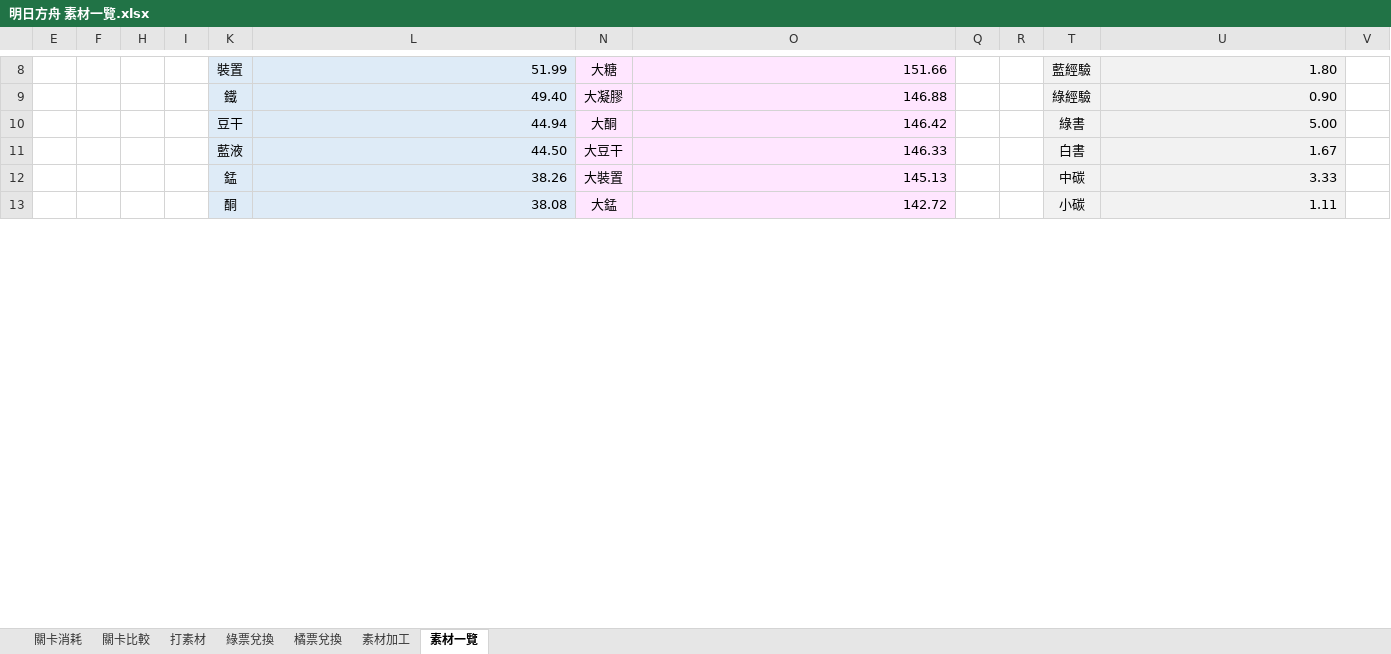
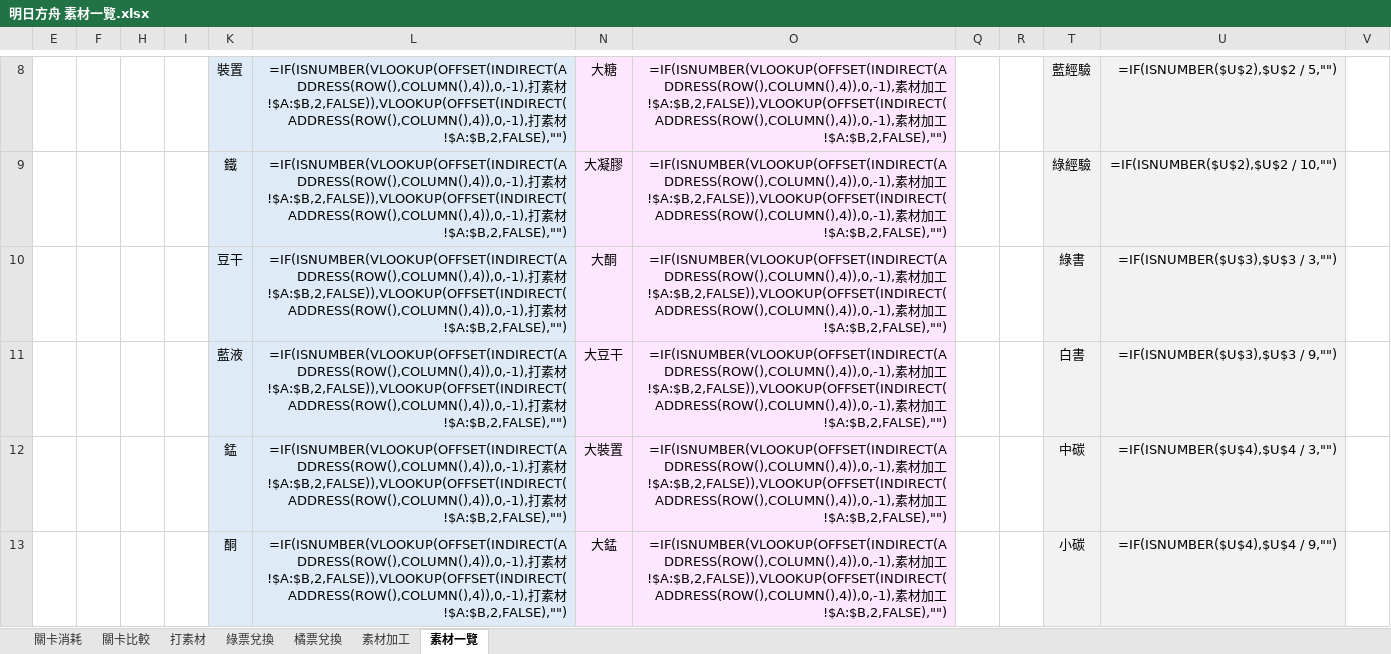
Before and after one commit to BambooCat0509/Arknights-Materials-List, an Excel workbook: 明日方舟 素材一覽.xlsx, sheet 素材一覽, drawn as a sheet; only a part is shown, gaps mark what is left out; values as stored, in another font and other column widths than the file's, no borders; formulas without a stored value are shown as written; the diff covers the shown part only; the diff names each change by its address in the sheet, - before the commit and + after, or states it on an @@ line.

```diff
--- a/明日方舟 素材一覽.xlsx (sheet 素材一覽)
+++ b/明日方舟 素材一覽.xlsx (sheet 素材一覽)
-L8: 51.99
+L8: =IF(ISNUMBER(VLOOKUP(OFFSET(INDIRECT(ADDRESS(ROW(),COLUMN(),4)),0,-1),打素材!$A:$B,2,FALSE)),VLOOKUP(OFFSET(INDIRECT(ADDRESS(ROW(),COLUMN(),4)),0,-1),打素材!$A:$B,2,FALSE),"")
-O8: 151.66
+O8: =IF(ISNUMBER(VLOOKUP(OFFSET(INDIRECT(ADDRESS(ROW(),COLUMN(),4)),0,-1),素材加工!$A:$B,2,FALSE)),VLOOKUP(OFFSET(INDIRECT(ADDRESS(ROW(),COLUMN(),4)),0,-1),素材加工!$A:$B,2,FALSE),"")
-U8: 1.80
+U8: =IF(ISNUMBER($U$2),$U$2 / 5,"")
-L9: 49.40
+L9: =IF(ISNUMBER(VLOOKUP(OFFSET(INDIRECT(ADDRESS(ROW(),COLUMN(),4)),0,-1),打素材!$A:$B,2,FALSE)),VLOOKUP(OFFSET(INDIRECT(ADDRESS(ROW(),COLUMN(),4)),0,-1),打素材!$A:$B,2,FALSE),"")
-O9: 146.88
+O9: =IF(ISNUMBER(VLOOKUP(OFFSET(INDIRECT(ADDRESS(ROW(),COLUMN(),4)),0,-1),素材加工!$A:$B,2,FALSE)),VLOOKUP(OFFSET(INDIRECT(ADDRESS(ROW(),COLUMN(),4)),0,-1),素材加工!$A:$B,2,FALSE),"")
-U9: 0.90
+U9: =IF(ISNUMBER($U$2),$U$2 / 10,"")
-L10: 44.94
+L10: =IF(ISNUMBER(VLOOKUP(OFFSET(INDIRECT(ADDRESS(ROW(),COLUMN(),4)),0,-1),打素材!$A:$B,2,FALSE)),VLOOKUP(OFFSET(INDIRECT(ADDRESS(ROW(),COLUMN(),4)),0,-1),打素材!$A:$B,2,FALSE),"")
-O10: 146.42
+O10: =IF(ISNUMBER(VLOOKUP(OFFSET(INDIRECT(ADDRESS(ROW(),COLUMN(),4)),0,-1),素材加工!$A:$B,2,FALSE)),VLOOKUP(OFFSET(INDIRECT(ADDRESS(ROW(),COLUMN(),4)),0,-1),素材加工!$A:$B,2,FALSE),"")
-U10: 5.00
+U10: =IF(ISNUMBER($U$3),$U$3 / 3,"")
-L11: 44.50
+L11: =IF(ISNUMBER(VLOOKUP(OFFSET(INDIRECT(ADDRESS(ROW(),COLUMN(),4)),0,-1),打素材!$A:$B,2,FALSE)),VLOOKUP(OFFSET(INDIRECT(ADDRESS(ROW(),COLUMN(),4)),0,-1),打素材!$A:$B,2,FALSE),"")
-O11: 146.33
+O11: =IF(ISNUMBER(VLOOKUP(OFFSET(INDIRECT(ADDRESS(ROW(),COLUMN(),4)),0,-1),素材加工!$A:$B,2,FALSE)),VLOOKUP(OFFSET(INDIRECT(ADDRESS(ROW(),COLUMN(),4)),0,-1),素材加工!$A:$B,2,FALSE),"")
-U11: 1.67
+U11: =IF(ISNUMBER($U$3),$U$3 / 9,"")
-L12: 38.26
+L12: =IF(ISNUMBER(VLOOKUP(OFFSET(INDIRECT(ADDRESS(ROW(),COLUMN(),4)),0,-1),打素材!$A:$B,2,FALSE)),VLOOKUP(OFFSET(INDIRECT(ADDRESS(ROW(),COLUMN(),4)),0,-1),打素材!$A:$B,2,FALSE),"")
-O12: 145.13
+O12: =IF(ISNUMBER(VLOOKUP(OFFSET(INDIRECT(ADDRESS(ROW(),COLUMN(),4)),0,-1),素材加工!$A:$B,2,FALSE)),VLOOKUP(OFFSET(INDIRECT(ADDRESS(ROW(),COLUMN(),4)),0,-1),素材加工!$A:$B,2,FALSE),"")
-U12: 3.33
+U12: =IF(ISNUMBER($U$4),$U$4 / 3,"")
-L13: 38.08
+L13: =IF(ISNUMBER(VLOOKUP(OFFSET(INDIRECT(ADDRESS(ROW(),COLUMN(),4)),0,-1),打素材!$A:$B,2,FALSE)),VLOOKUP(OFFSET(INDIRECT(ADDRESS(ROW(),COLUMN(),4)),0,-1),打素材!$A:$B,2,FALSE),"")
-O13: 142.72
+O13: =IF(ISNUMBER(VLOOKUP(OFFSET(INDIRECT(ADDRESS(ROW(),COLUMN(),4)),0,-1),素材加工!$A:$B,2,FALSE)),VLOOKUP(OFFSET(INDIRECT(ADDRESS(ROW(),COLUMN(),4)),0,-1),素材加工!$A:$B,2,FALSE),"")
-U13: 1.11
+U13: =IF(ISNUMBER($U$4),$U$4 / 9,"")
```
Also changed, not shown: 44 edited cells elsewhere in this sheet, sheet 關卡消耗, sheet 關卡比較, sheet 橘票兌換, sheet 素材加工, sheet 綠票兌換, sheet 打素材, hidden cells.
